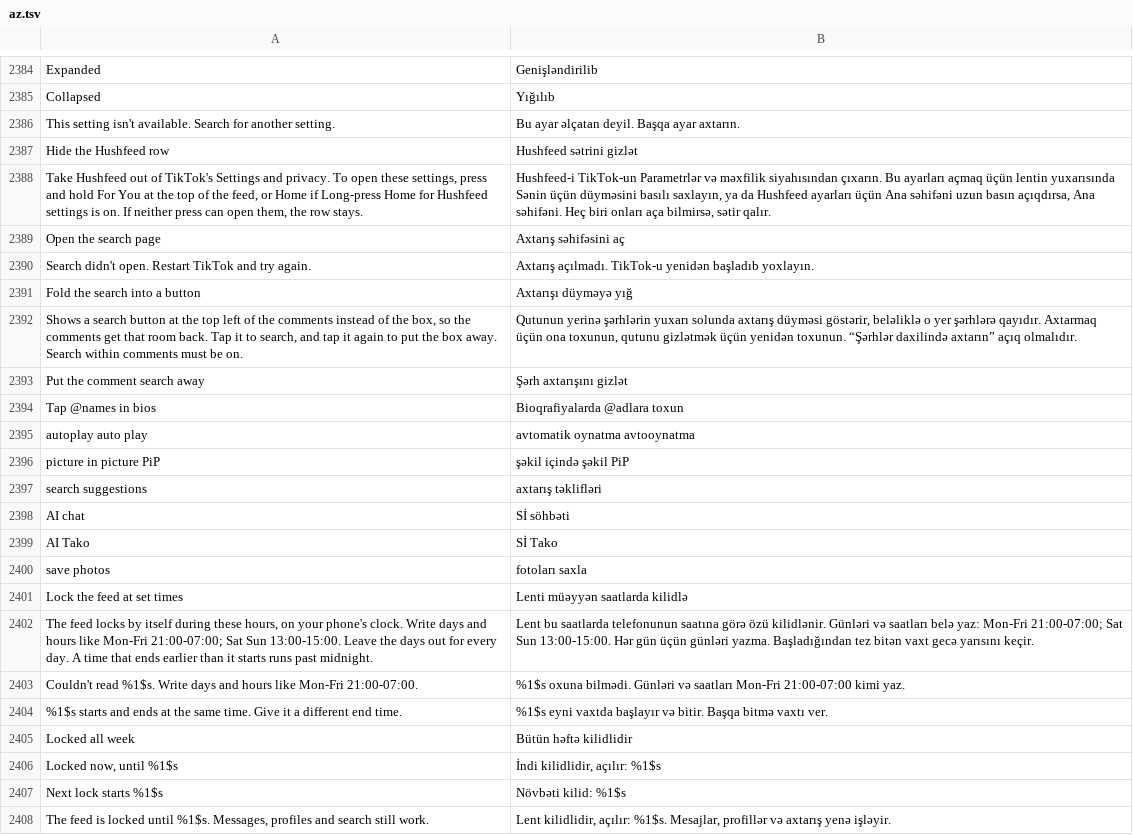
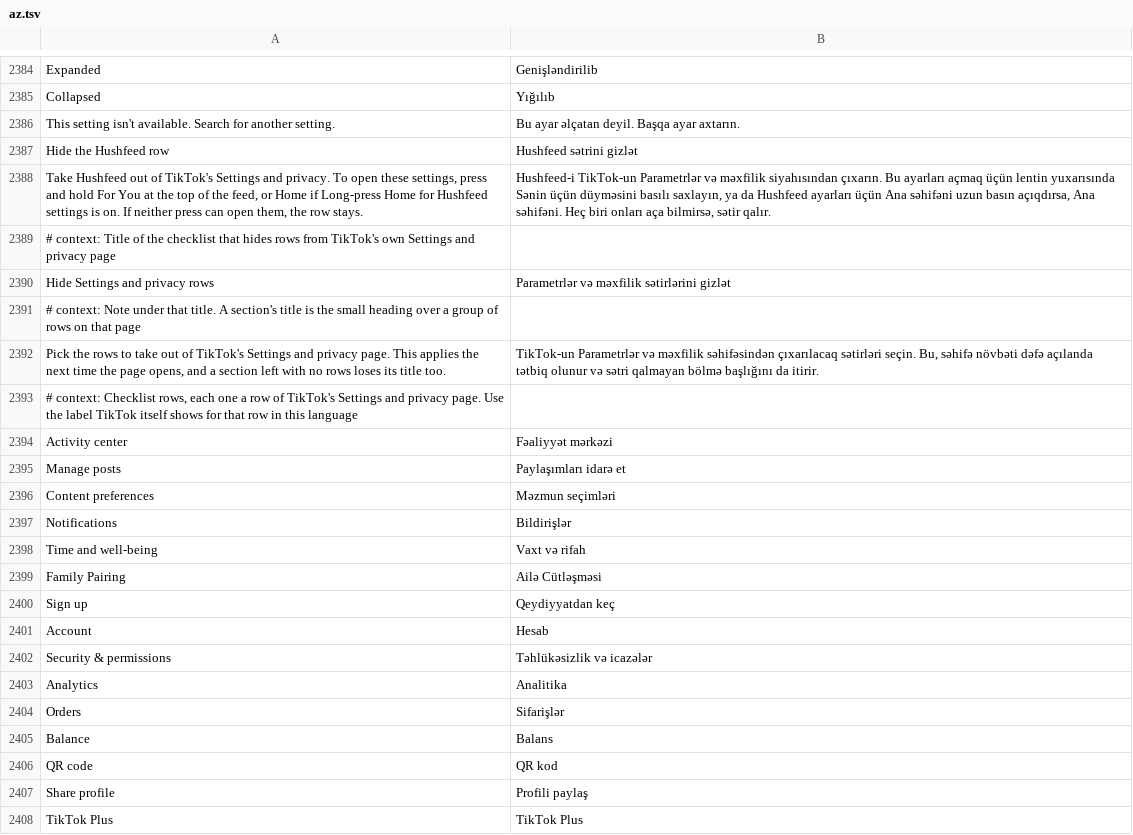
Before and after one commit to SysAdminDoc/HushFeed, a TSV file: extensions/tiktok/src/main/l10n/az.tsv, drawn as a sheet; only a part is shown, gaps mark what is left out; the shorter side is filled out with more unchanged rows; the diff covers the shown part only; the diff names each change by its address in the sheet, - before the commit and + after, or states it on an @@ line.

```diff
--- a/extensions/tiktok/src/main/l10n/az.tsv
+++ b/extensions/tiktok/src/main/l10n/az.tsv
+row 2389: # context: Title of the checklist that hides rows from TikTok's own Settings and privacy page
+row 2390: Hide Settings and privacy rows | Parametrlər və məxfilik sətirlərini gizlət
+row 2391: # context: Note under that title. A section's title is the small heading over a group of rows on that page
+row 2392: Pick the rows to take out of TikTok's Settings and privacy page. This applies the next time the page opens, and a section left with no rows loses its title too. | TikTok-un Parametrlər və məxfilik səhifəsindən çıxarılacaq sətirləri seçin. Bu, səhifə növbəti dəfə açılanda tətbiq olunur və sətri qalmayan bölmə başlığını da itirir.
+row 2393: # context: Checklist rows, each one a row of TikTok's Settings and privacy page. Use the label TikTok itself shows for that row in this language
+row 2394: Activity center | Fəaliyyət mərkəzi
+row 2395: Manage posts | Paylaşımları idarə et
+row 2396: Content preferences | Məzmun seçimləri
+row 2397: Notifications | Bildirişlər
+row 2398: Time and well-being | Vaxt və rifah
+row 2399: Family Pairing | Ailə Cütləşməsi
+row 2400: Sign up | Qeydiyyatdan keç
+row 2401: Account | Hesab
+row 2402: Security & permissions | Təhlükəsizlik və icazələr
+row 2403: Analytics | Analitika
+row 2404: Orders | Sifarişlər
+row 2405: Balance | Balans
+row 2406: QR code | QR kod
+row 2407: Share profile | Profili paylaş
+row 2408: TikTok Plus | TikTok Plus
```
Also changed, not shown: 28 added rows elsewhere in this file, extensions/tiktok/src/main/l10n/ar.tsv, extensions/tiktok/src/main/l10n/es.tsv, 37 other files.
